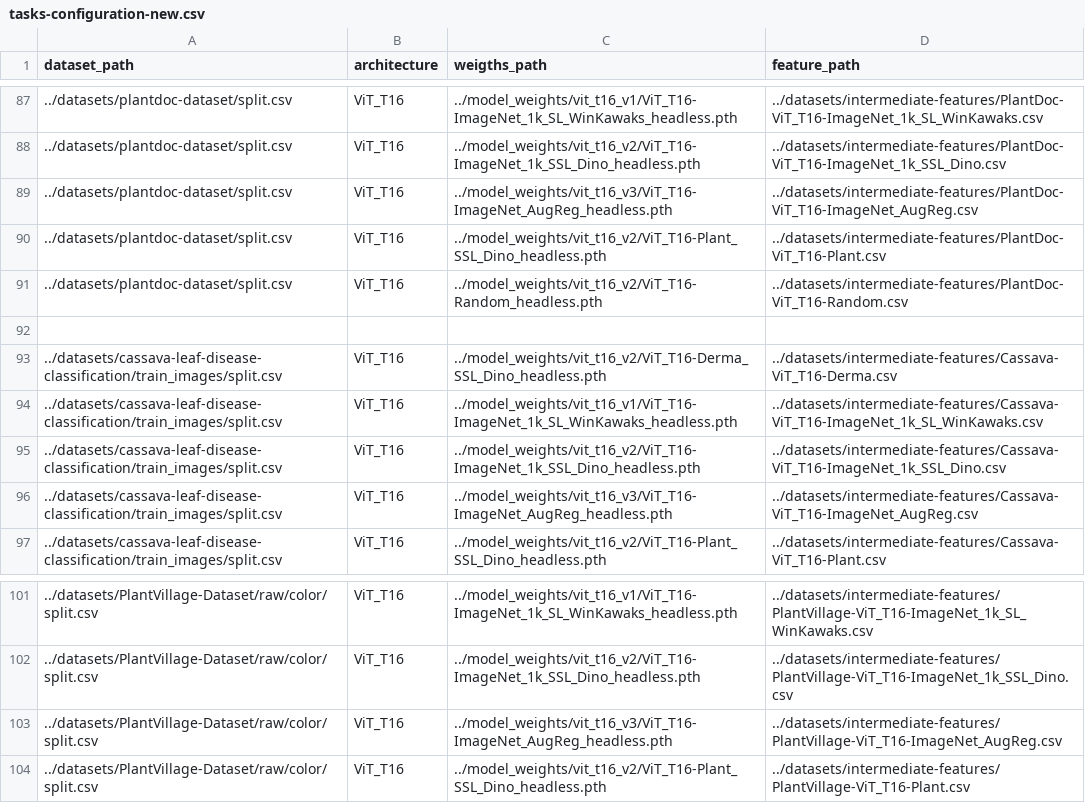
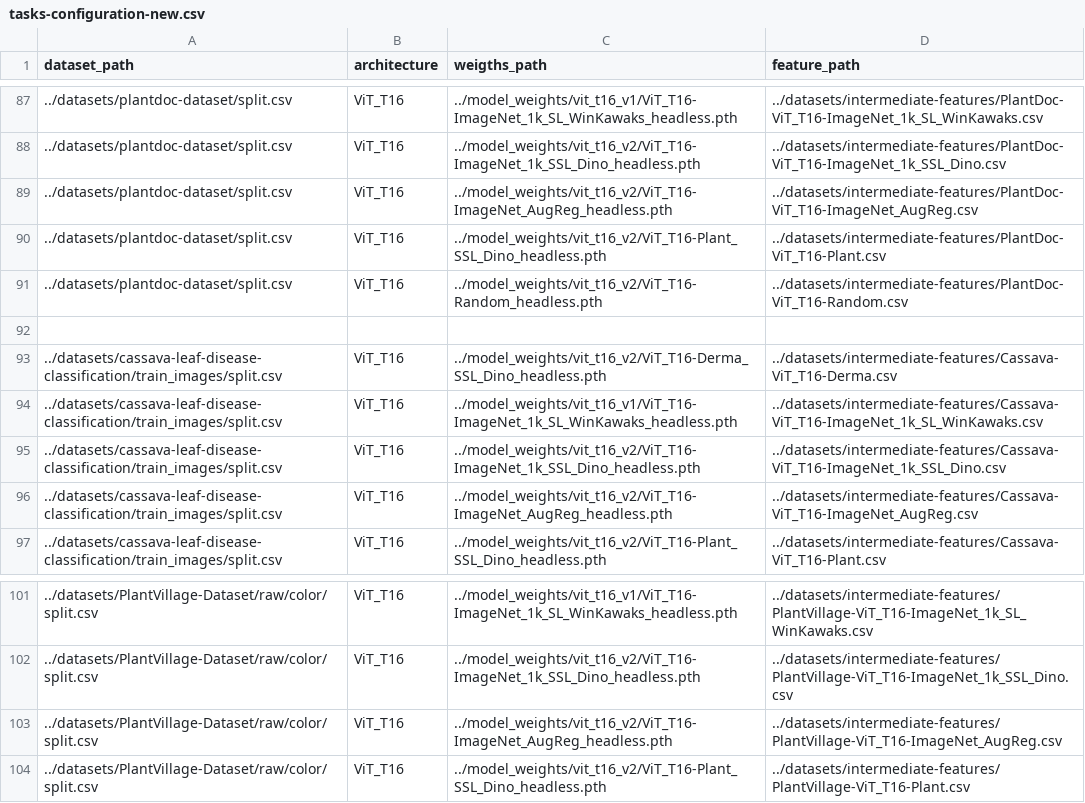
Before and after one commit to AlexanderPeter/thesis, a CSV file: code/configs/tasks-configuration-new.csv, drawn as a sheet; only a part is shown, gaps mark what is left out; the diff covers the shown part only.

```diff
--- a/code/configs/tasks-configuration-new.csv
+++ b/code/configs/tasks-configuration-new.csv
@@ -88,3 +88,3 @@ dataset_path,architecture,weigths_path,feature_path
 ../datasets/plantdoc-dataset/split.csv,ViT_T16,../model_weights/vit_t16_v2/ViT_T16-ImageNet_1k_SSL_Dino_headless.pth,../datasets/intermediate-features/PlantDoc-ViT_T16-ImageNet_1k_SSL_Dino.csv
-../datasets/plantdoc-dataset/split.csv,ViT_T16,../model_weights/vit_t16_v3/ViT_T16-ImageNet_AugReg_headless.pth,../datasets/intermediate-features/PlantDoc-ViT_T16-ImageNet_AugReg.csv
+../datasets/plantdoc-dataset/split.csv,ViT_T16,../model_weights/vit_t16_v2/ViT_T16-ImageNet_AugReg_headless.pth,../datasets/intermediate-features/PlantDoc-ViT_T16-ImageNet_AugReg.csv
 ../datasets/plantdoc-dataset/split.csv,ViT_T16,../model_weights/vit_t16_v2/ViT_T16-Plant_SSL_Dino_headless.pth,../datasets/intermediate-features/PlantDoc-ViT_T16-Plant.csv
@@ -95,3 +95,3 @@ dataset_path,architecture,weigths_path,feature_path
 ../datasets/cassava-leaf-disease-classification/train_images/split.csv,ViT_T16,../model_weights/vit_t16_v2/ViT_T16-ImageNet_1k_SSL_Dino_headless.pth,../datasets/intermediate-features/Cassava-ViT_T16-ImageNet_1k_SSL_Dino.csv
-../datasets/cassava-leaf-disease-classification/train_images/split.csv,ViT_T16,../model_weights/vit_t16_v3/ViT_T16-ImageNet_AugReg_headless.pth,../datasets/intermediate-features/Cassava-ViT_T16-ImageNet_AugReg.csv
+../datasets/cassava-leaf-disease-classification/train_images/split.csv,ViT_T16,../model_weights/vit_t16_v2/ViT_T16-ImageNet_AugReg_headless.pth,../datasets/intermediate-features/Cassava-ViT_T16-ImageNet_AugReg.csv
 ../datasets/cassava-leaf-disease-classification/train_images/split.csv,ViT_T16,../model_weights/vit_t16_v2/ViT_T16-Plant_SSL_Dino_headless.pth,../datasets/intermediate-features/Cassava-ViT_T16-Plant.csv
@@ -102,3 +102,3 @@ dataset_path,architecture,weigths_path,feature_path
 ../datasets/PlantVillage-Dataset/raw/color/split.csv,ViT_T16,../model_weights/vit_t16_v2/ViT_T16-ImageNet_1k_SSL_Dino_headless.pth,../datasets/intermediate-features/PlantVillage-ViT_T16-ImageNet_1k_SSL_Dino.csv
-../datasets/PlantVillage-Dataset/raw/color/split.csv,ViT_T16,../model_weights/vit_t16_v3/ViT_T16-ImageNet_AugReg_headless.pth,../datasets/intermediate-features/PlantVillage-ViT_T16-ImageNet_AugReg.csv
+../datasets/PlantVillage-Dataset/raw/color/split.csv,ViT_T16,../model_weights/vit_t16_v2/ViT_T16-ImageNet_AugReg_headless.pth,../datasets/intermediate-features/PlantVillage-ViT_T16-ImageNet_AugReg.csv
 ../datasets/PlantVillage-Dataset/raw/color/split.csv,ViT_T16,../model_weights/vit_t16_v2/ViT_T16-Plant_SSL_Dino_headless.pth,../datasets/intermediate-features/PlantVillage-ViT_T16-Plant.csv
```
Also changed, not shown: 5 edited cells elsewhere in this file, 4 other files.
